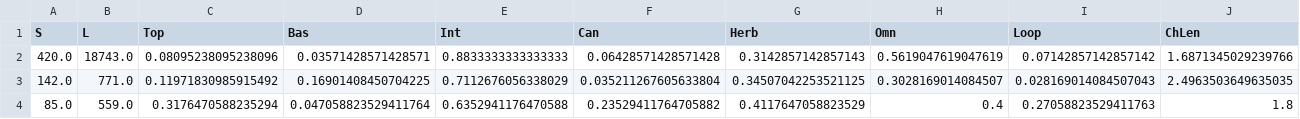
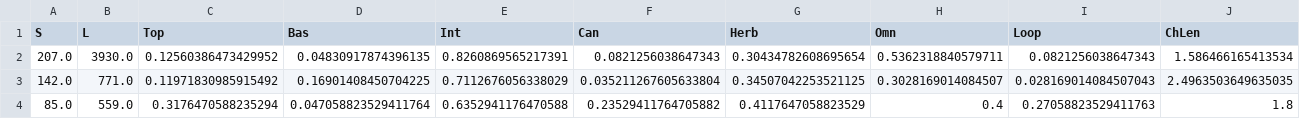
Before and after one commit to FrancisBanville/paleo-foodwebs, a CSV file: code/permutation_analysis/real.csv, drawn as a sheet; only a part is shown; removed rows and columns are numbered as before the commit, all else as after; rows hold the shown columns only; the diff names each change by its address in the sheet, - before the commit and + after, or states it on an @@ line.

```diff
--- a/code/permutation_analysis/real.csv
+++ b/code/permutation_analysis/real.csv
-row 2: 420.0 | 18743.0 | 0.08095238095238096 | 0.03571428571428571 | 0.8833333333333333 | 0.06428571428571428 | 0.3142857142857143 | 0.5619047619047619 | 0.07142857142857142 | 1.6871345029239766
+row 2: 207.0 | 3930.0 | 0.12560386473429952 | 0.04830917874396135 | 0.8260869565217391 | 0.0821256038647343 | 0.30434782608695654 | 0.5362318840579711 | 0.0821256038647343 | 1.586466165413534
```
Also changed, not shown: 21 other files.
